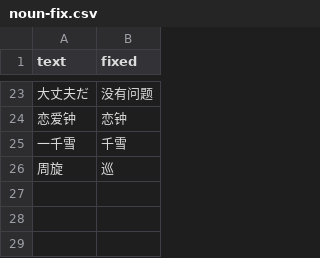
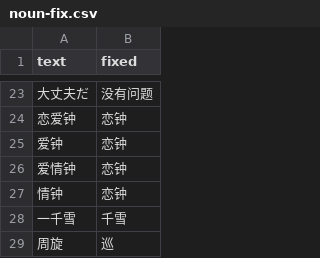
Before and after one commit to lzgzhyf/ShinyColors, a CSV file: data/etc/noun-fix.csv, drawn as a sheet; only a part is shown, gaps mark what is left out; the diff names each change by its address in the sheet, - before the commit and + after, or states it on an @@ line.

```diff
--- a/data/etc/noun-fix.csv
+++ b/data/etc/noun-fix.csv
+row 25: 爱钟 | 恋钟
+row 26: 爱情钟 | 恋钟
+row 27: 情钟 | 恋钟
```
Also changed, not shown: 1 other file.
